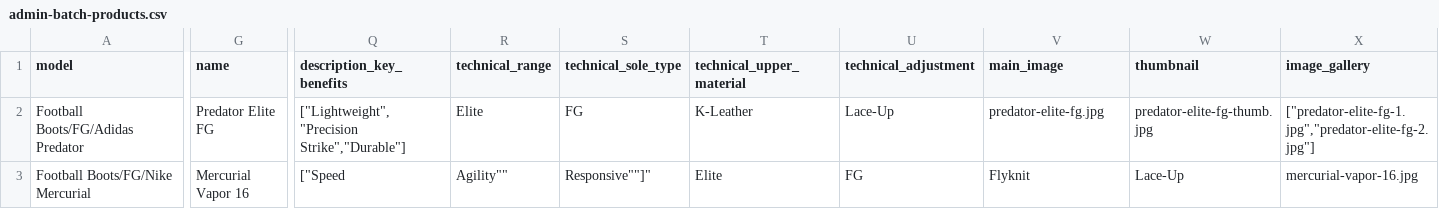
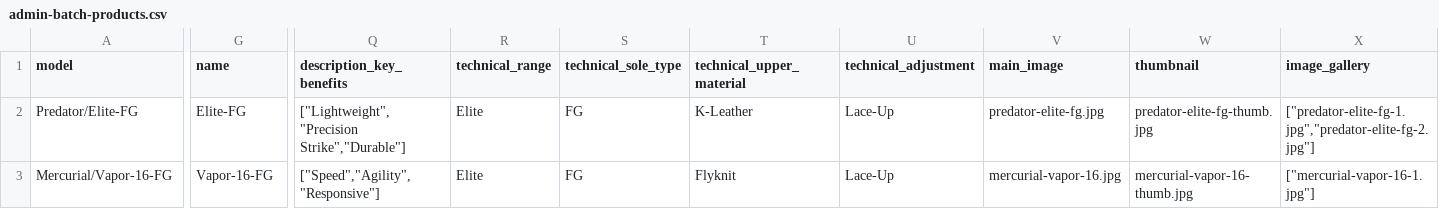
Before and after one commit to lordwhitefire/athletica, a CSV file: public/templates/admin-batch-products.csv, drawn as a sheet; only a part is shown, gaps mark what is left out; the diff covers the shown part only; the diff names each change by its address in the sheet, - before the commit and + after, or states it on an @@ line.

Commit message:
fix(csv-template): correct model format to match product hierarchy
- model now uses [C]/[T] format (e.g. Predator/Elite-FG)
- name derived from last model segment
- removes Category, Brand, Traction from model field

```diff
--- a/public/templates/admin-batch-products.csv
+++ b/public/templates/admin-batch-products.csv
-A2 (model): Football Boots/FG/Adidas Predator
+A2 (model): Predator/Elite-FG
-G2 (name): Predator Elite FG
+G2 (name): Elite-FG
-A3 (model): Football Boots/FG/Nike Mercurial
+A3 (model): Mercurial/Vapor-16-FG
-G3 (name): Mercurial Vapor 16
+G3 (name): Vapor-16-FG
-Q3 (description_key_benefits): ["Speed
+Q3 (description_key_benefits): ["Speed","Agility","Responsive"]
-R3 (technical_range): Agility""
+R3 (technical_range): Elite
-S3 (technical_sole_type): Responsive""]"
+S3 (technical_sole_type): FG
-T3 (technical_upper_material): Elite
+T3 (technical_upper_material): Flyknit
-U3 (technical_adjustment): FG
+U3 (technical_adjustment): Lace-Up
-V3 (main_image): Flyknit
+V3 (main_image): mercurial-vapor-16.jpg
-W3 (thumbnail): Lace-Up
+W3 (thumbnail): mercurial-vapor-16-thumb.jpg
-X3 (image_gallery): mercurial-vapor-16.jpg
+X3 (image_gallery): ["mercurial-vapor-16-1.jpg"]
```
Also changed, not shown: 3 edited cells elsewhere in this file.
